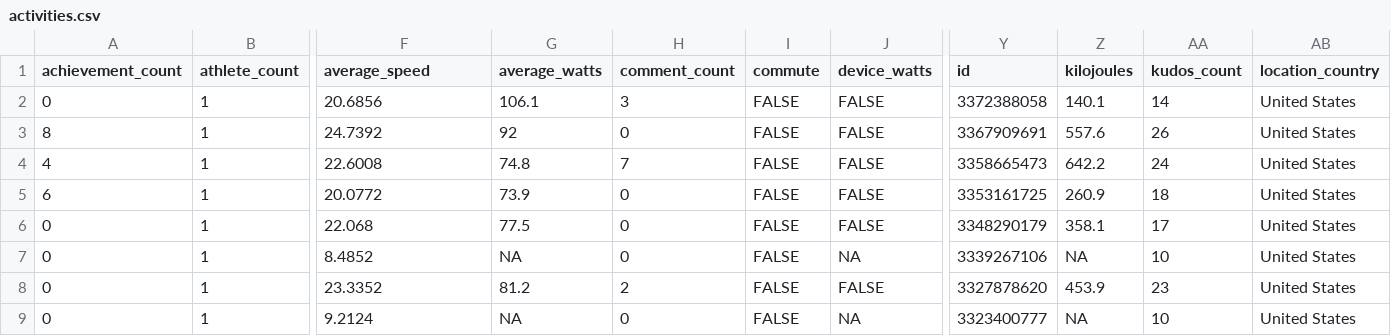
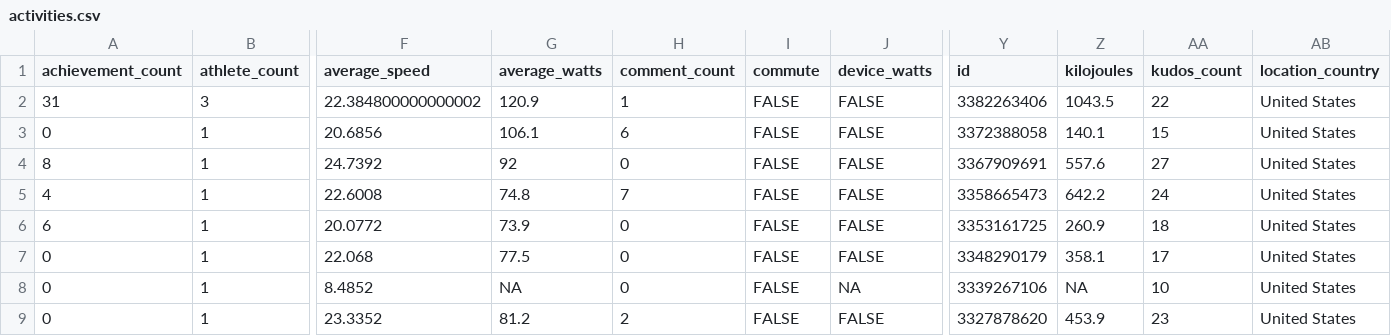
Before and after one commit to kelly-sovacool/strava, a CSV file: data/raw/activities.csv, drawn as a sheet; only a part is shown, gaps mark what is left out; the shorter side is filled out with more unchanged rows; addresses are those after the commit; rows hold the shown columns only; the diff names each change by its address in the sheet, - before the commit and + after, or states it on an @@ line.

```diff
--- a/data/raw/activities.csv
+++ b/data/raw/activities.csv
+row 2: 31 | 3 | 22.384800000000002 | 120.9 | 1 | FALSE | FALSE | 3382263406 | 1043.5 | 22 | United States
-H3 (comment_count): 3
+H3 (comment_count): 6
-AA3 (kudos_count): 14
+AA3 (kudos_count): 15
-AA4 (kudos_count): 26
+AA4 (kudos_count): 27
```
Also changed, not shown: data/processed/activities.csv, data/processed/summary.csv, 31 other files.
